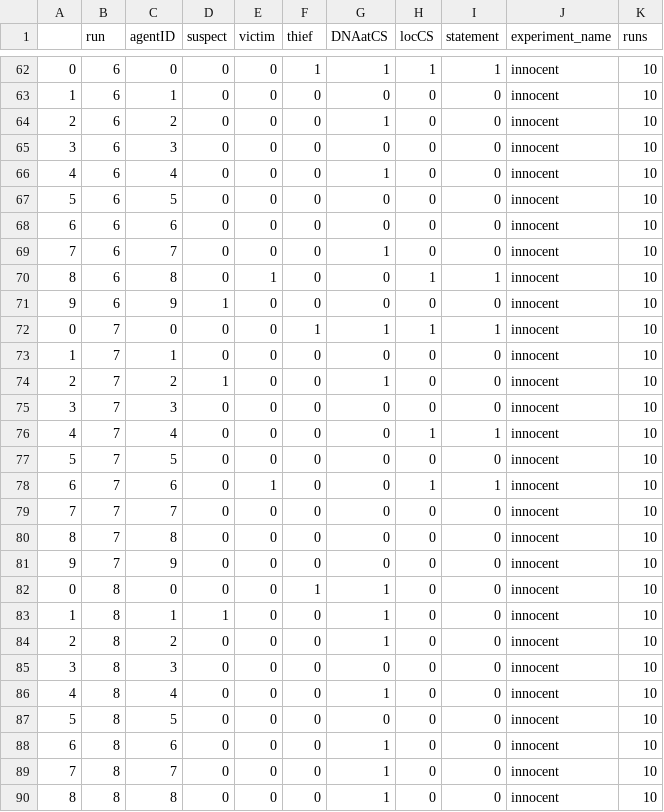
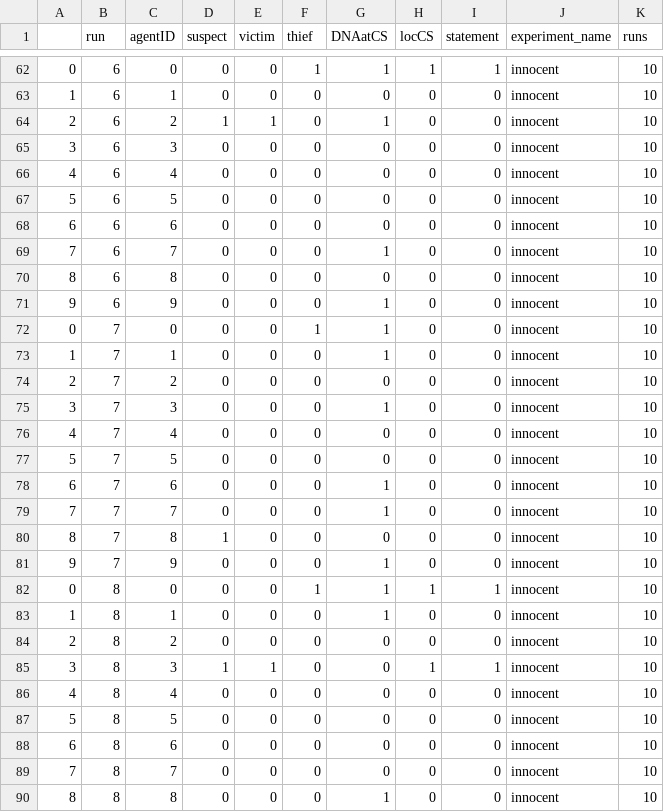
Before and after one commit to aludi/alley, a CSV file: out/data/innocent.csv, drawn as a sheet; only a part is shown, gaps mark what is left out; the diff covers the shown part only.

```diff
--- a/out/data/innocent.csv
+++ b/out/data/innocent.csv
@@ -63,5 +63,5 @@
 1,6,1,0,0,0,0,0,0,innocent,10
-2,6,2,0,0,0,1,0,0,innocent,10
+2,6,2,1,1,0,1,0,0,innocent,10
 3,6,3,0,0,0,0,0,0,innocent,10
-4,6,4,0,0,0,1,0,0,innocent,10
+4,6,4,0,0,0,0,0,0,innocent,10
 5,6,5,0,0,0,0,0,0,innocent,10
@@ -69,22 +69,22 @@
 7,6,7,0,0,0,1,0,0,innocent,10
-8,6,8,0,1,0,0,1,1,innocent,10
-9,6,9,1,0,0,0,0,0,innocent,10
-0,7,0,0,0,1,1,1,1,innocent,10
-1,7,1,0,0,0,0,0,0,innocent,10
-2,7,2,1,0,0,1,0,0,innocent,10
-3,7,3,0,0,0,0,0,0,innocent,10
-4,7,4,0,0,0,0,1,1,innocent,10
+8,6,8,0,0,0,0,0,0,innocent,10
+9,6,9,0,0,0,1,0,0,innocent,10
+0,7,0,0,0,1,1,0,0,innocent,10
+1,7,1,0,0,0,1,0,0,innocent,10
+2,7,2,0,0,0,0,0,0,innocent,10
+3,7,3,0,0,0,1,0,0,innocent,10
+4,7,4,0,0,0,0,0,0,innocent,10
 5,7,5,0,0,0,0,0,0,innocent,10
-6,7,6,0,1,0,0,1,1,innocent,10
-7,7,7,0,0,0,0,0,0,innocent,10
-8,7,8,0,0,0,0,0,0,innocent,10
-9,7,9,0,0,0,0,0,0,innocent,10
-0,8,0,0,0,1,1,0,0,innocent,10
-1,8,1,1,0,0,1,0,0,innocent,10
-2,8,2,0,0,0,1,0,0,innocent,10
-3,8,3,0,0,0,0,0,0,innocent,10
-4,8,4,0,0,0,1,0,0,innocent,10
+6,7,6,0,0,0,1,0,0,innocent,10
+7,7,7,0,0,0,1,0,0,innocent,10
+8,7,8,1,0,0,0,0,0,innocent,10
+9,7,9,0,0,0,1,0,0,innocent,10
+0,8,0,0,0,1,1,1,1,innocent,10
+1,8,1,0,0,0,1,0,0,innocent,10
+2,8,2,0,0,0,0,0,0,innocent,10
+3,8,3,1,1,0,0,1,1,innocent,10
+4,8,4,0,0,0,0,0,0,innocent,10
 5,8,5,0,0,0,0,0,0,innocent,10
-6,8,6,0,0,0,1,0,0,innocent,10
-7,8,7,0,0,0,1,0,0,innocent,10
+6,8,6,0,0,0,0,0,0,innocent,10
+7,8,7,0,0,0,0,0,0,innocent,10
 8,8,8,0,0,0,1,0,0,innocent,10
```
Also changed, not shown: 76 edited cells elsewhere in this file, out/data/thief.csv, 8 other files.
